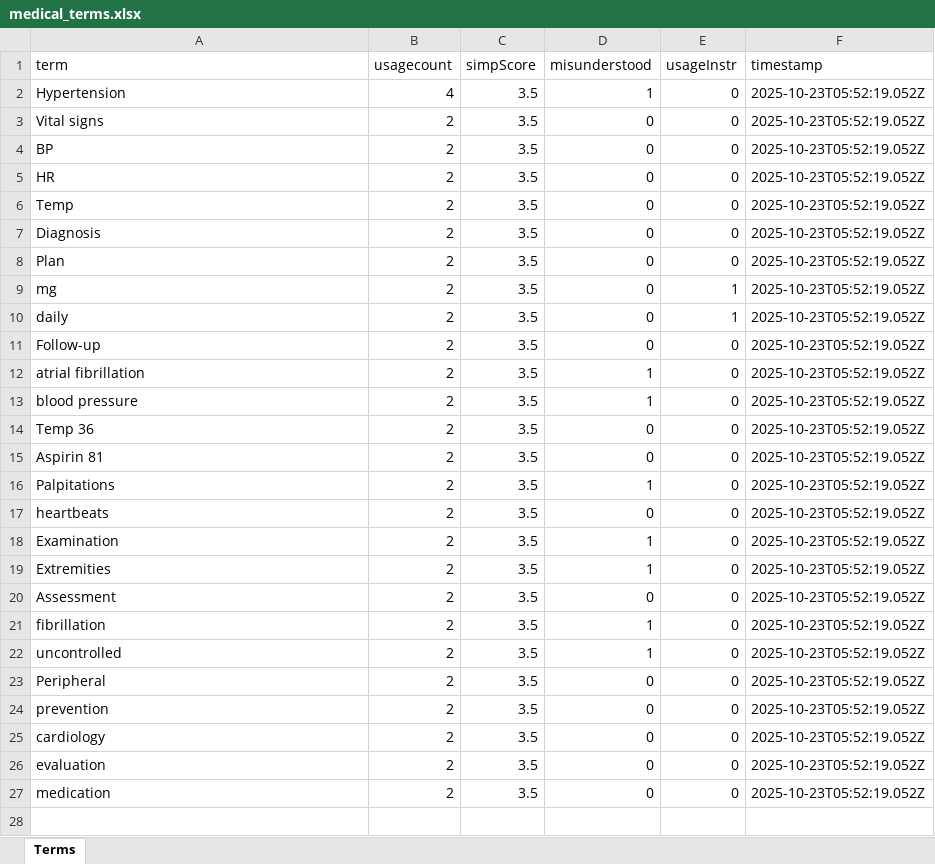
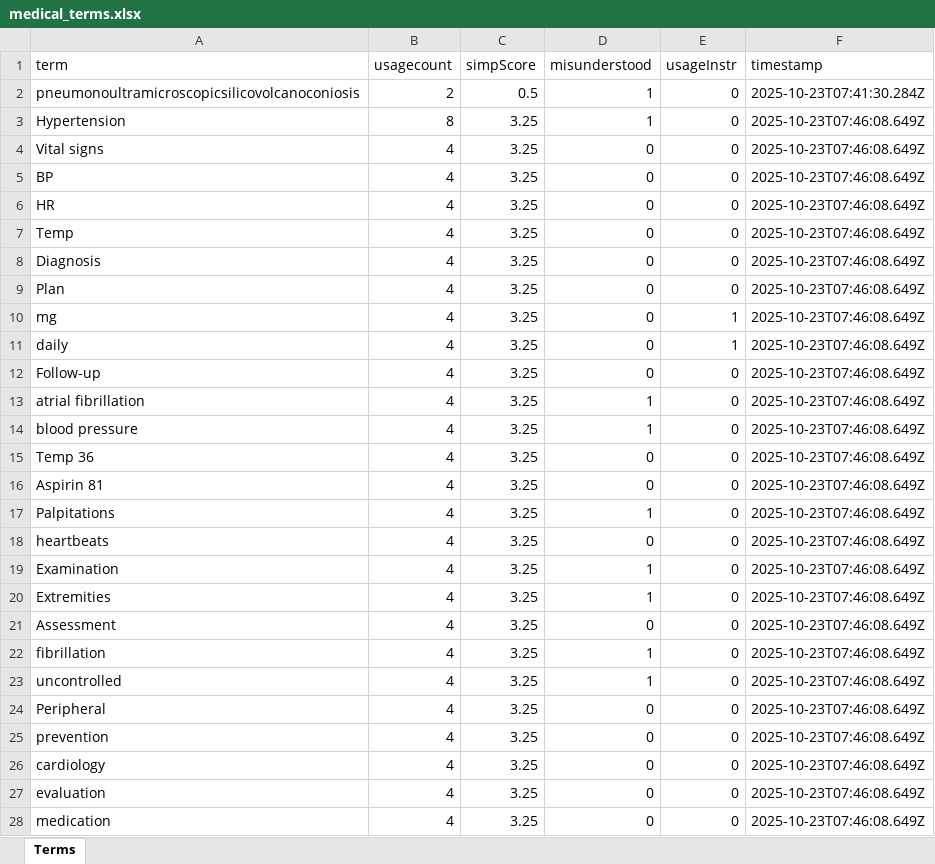
Before and after one commit to Narvaskristian08/MedExplain-AI, an Excel workbook: backend/kpi/dataanalytics/medical_terms.xlsx, sheet Terms, drawn as a sheet; only a part is shown; values as stored, in another font and other column widths than the file's, no borders; addresses are those after the commit; the diff covers the shown part only; the diff names each change by its address in the sheet, - before the commit and + after, or states it on an @@ line.

```diff
--- a/backend/kpi/dataanalytics/medical_terms.xlsx (sheet Terms)
+++ b/backend/kpi/dataanalytics/medical_terms.xlsx (sheet Terms)
+row 2: pneumonoultramicroscopicsilicovolcanoconiosis | 2 | 0.5 | 1 | 0 | 2025-10-23T07:41:30.284Z
-B3 (usagecount): 4
+B3 (usagecount): 8
-C3:C28 (simpScore): 3.5
+C3:C28 (simpScore): 3.25
-F3:F28 (timestamp): 2025-10-23T05:52:19.052Z
+F3:F28 (timestamp): 2025-10-23T07:46:08.649Z
-B4:B28 (usagecount): 2
+B4:B28 (usagecount): 4
```
Also changed, not shown: 3 added rows elsewhere in this sheet, 5 other files.
